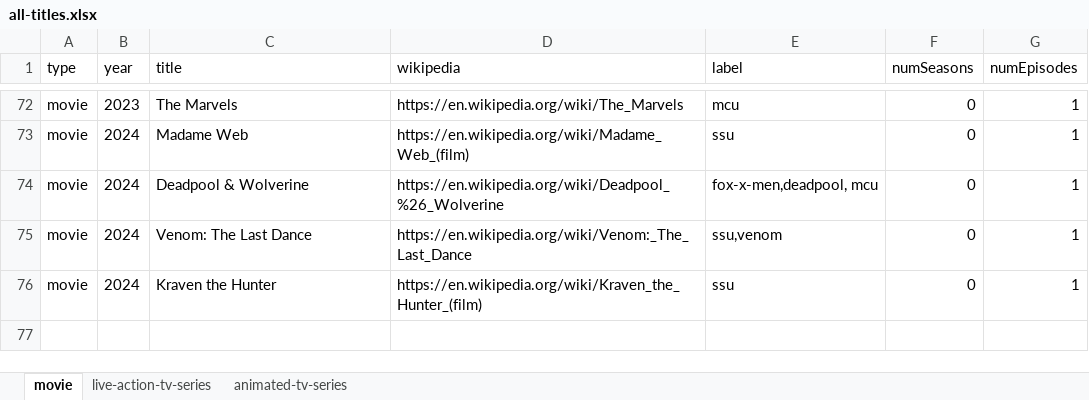
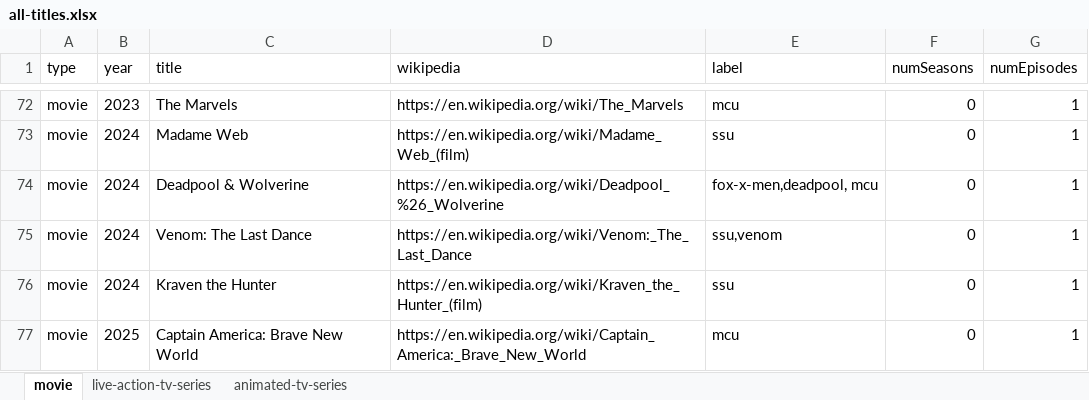
Before and after one commit to ZYinMD/marvelsnap-on-screen, an Excel workbook: facts/step4/all-titles.xlsx, sheet movie, drawn as a sheet; only a part is shown, gaps mark what is left out; values as stored, in another font and other column widths than the file's, no borders; the diff names each change by its address in the sheet, - before the commit and + after, or states it on an @@ line.

Commit message:
facts: add movie Captain America: Brave New World

```diff
--- a/facts/step4/all-titles.xlsx (sheet movie)
+++ b/facts/step4/all-titles.xlsx (sheet movie)
+row 77: movie | 2025 | Captain America: Brave New World | https://en.wikipedia.org/wiki/Captain_America:_Brave_New_World | mcu | 0 | 1
```
Also changed, not shown: 2 other files.
